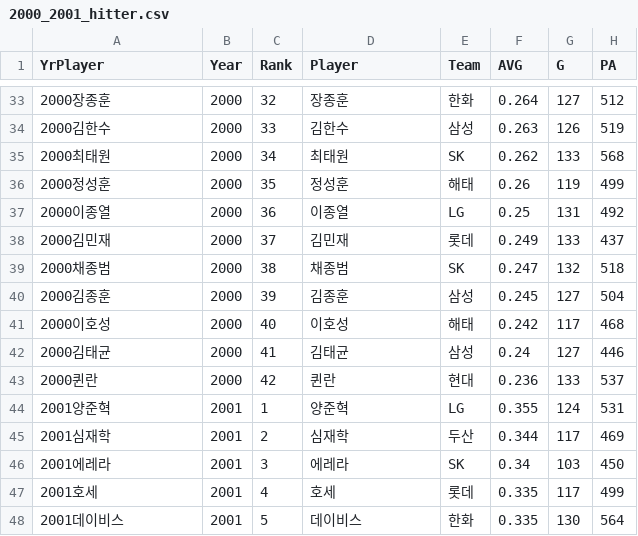
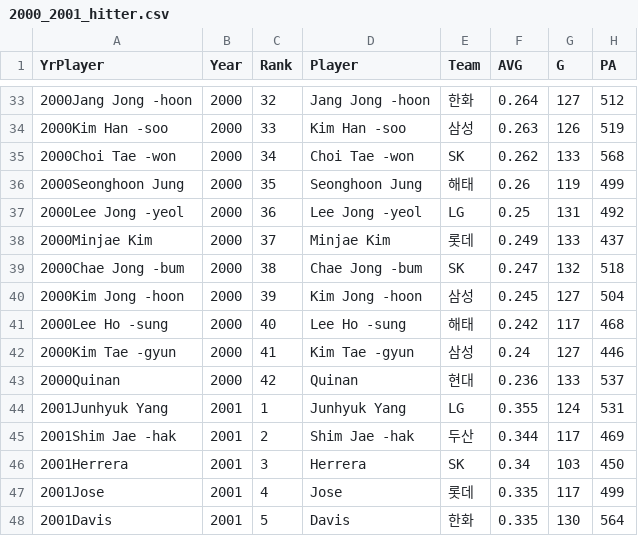
Before and after one commit to jihyeon26/machine_learning_project, a CSV file: base_ball_predict/2000_2001_hitter.csv, drawn as a sheet; only a part is shown, gaps mark what is left out; the diff covers the shown part only; the diff names each change by its address in the sheet, - before the commit and + after, or states it on an @@ line.

```diff
--- a/base_ball_predict/2000_2001_hitter.csv
+++ b/base_ball_predict/2000_2001_hitter.csv
-A33 (YrPlayer): 2000장종훈
+A33 (YrPlayer): 2000Jang Jong -hoon
-D33 (Player): 장종훈
+D33 (Player): Jang Jong -hoon
-A34 (YrPlayer): 2000김한수
+A34 (YrPlayer): 2000Kim Han -soo
-D34 (Player): 김한수
+D34 (Player): Kim Han -soo
-A35 (YrPlayer): 2000최태원
+A35 (YrPlayer): 2000Choi Tae -won
-D35 (Player): 최태원
+D35 (Player): Choi Tae -won
-A36 (YrPlayer): 2000정성훈
+A36 (YrPlayer): 2000Seonghoon Jung
-D36 (Player): 정성훈
+D36 (Player): Seonghoon Jung
-A37 (YrPlayer): 2000이종열
+A37 (YrPlayer): 2000Lee Jong -yeol
-D37 (Player): 이종열
+D37 (Player): Lee Jong -yeol
-A38 (YrPlayer): 2000김민재
+A38 (YrPlayer): 2000Minjae Kim
-D38 (Player): 김민재
+D38 (Player): Minjae Kim
-A39 (YrPlayer): 2000채종범
+A39 (YrPlayer): 2000Chae Jong -bum
-D39 (Player): 채종범
+D39 (Player): Chae Jong -bum
-A40 (YrPlayer): 2000김종훈
+A40 (YrPlayer): 2000Kim Jong -hoon
-D40 (Player): 김종훈
+D40 (Player): Kim Jong -hoon
-A41 (YrPlayer): 2000이호성
+A41 (YrPlayer): 2000Lee Ho -sung
-D41 (Player): 이호성
+D41 (Player): Lee Ho -sung
-A42 (YrPlayer): 2000김태균
+A42 (YrPlayer): 2000Kim Tae -gyun
-D42 (Player): 김태균
+D42 (Player): Kim Tae -gyun
-A43 (YrPlayer): 2000퀸란
+A43 (YrPlayer): 2000Quinan
-D43 (Player): 퀸란
+D43 (Player): Quinan
-A44 (YrPlayer): 2001양준혁
+A44 (YrPlayer): 2001Junhyuk Yang
-D44 (Player): 양준혁
+D44 (Player): Junhyuk Yang
-A45 (YrPlayer): 2001심재학
+A45 (YrPlayer): 2001Shim Jae -hak
-D45 (Player): 심재학
+D45 (Player): Shim Jae -hak
-A46 (YrPlayer): 2001에레라
+A46 (YrPlayer): 2001Herrera
-D46 (Player): 에레라
+D46 (Player): Herrera
-A47 (YrPlayer): 2001호세
+A47 (YrPlayer): 2001Jose
-D47 (Player): 호세
+D47 (Player): Jose
-A48 (YrPlayer): 2001데이비스
+A48 (YrPlayer): 2001Davis
-D48 (Player): 데이비스
+D48 (Player): Davis
```
Also changed, not shown: 147 edited cells elsewhere in this file, base_ball_predict/2002_2013_hitter.csv, base_ball_predict/2014_hitter.csv.
